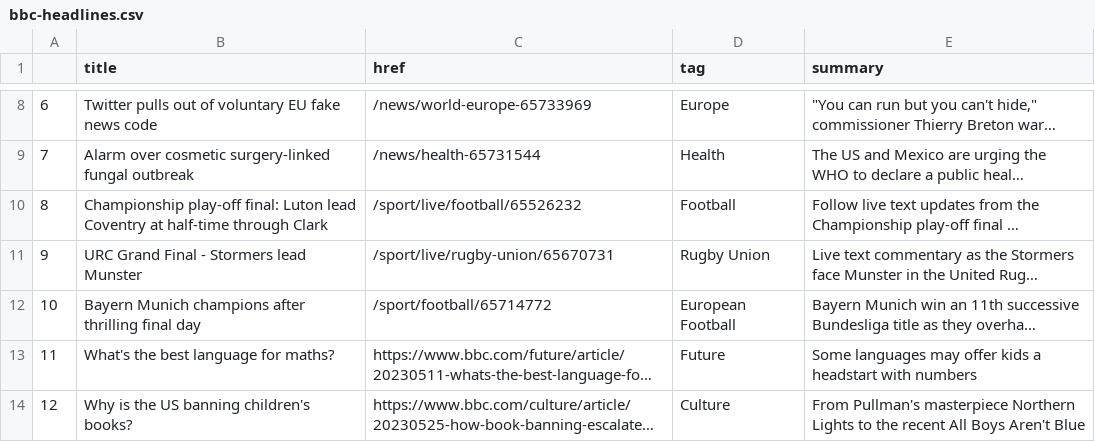
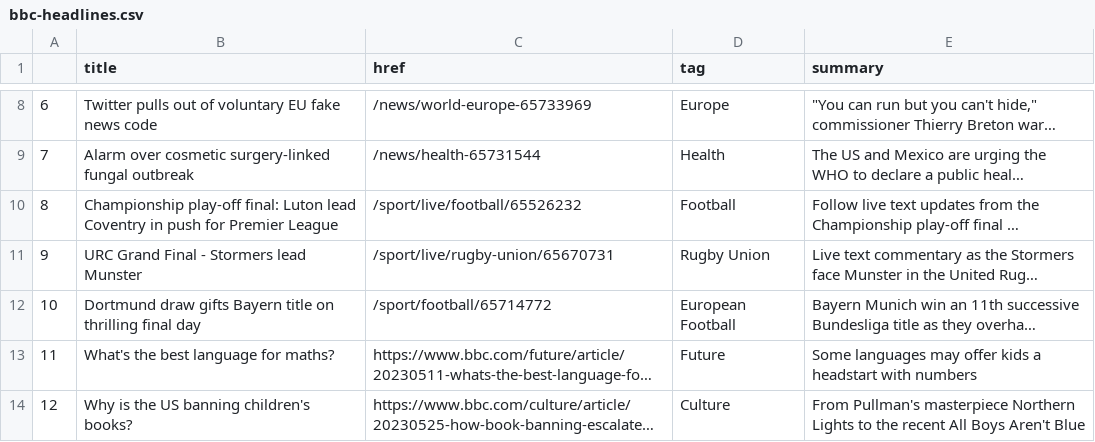
Before and after one commit to jjs021/auto_scraper, a CSV file: bbc-headlines.csv, drawn as a sheet; only a part is shown, gaps mark what is left out; long unchanged cells end in …; the diff names each change by its address in the sheet, - before the commit and + after, or states it on an @@ line.

```diff
--- a/bbc-headlines.csv
+++ b/bbc-headlines.csv
-B10 (title): …lead Coventry at half-time through Clark
+B10 (title): …lead Coventry in push for Premier League
-B12 (title): Bayern Munich champions after thrilling final…
+B12 (title): Dortmund draw gifts Bayern title on thrilling final…
```
